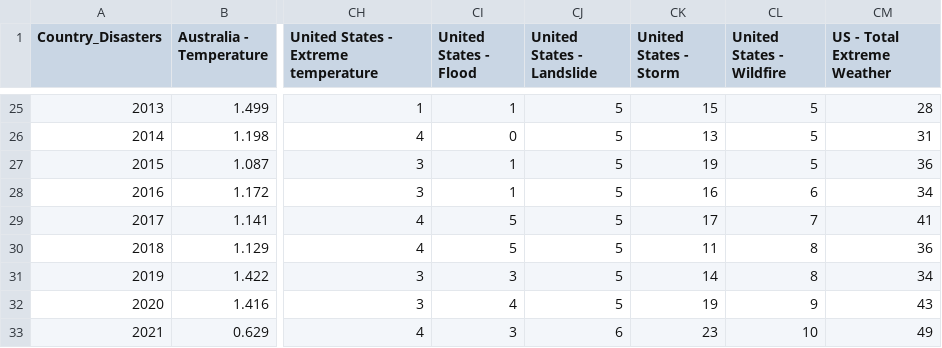
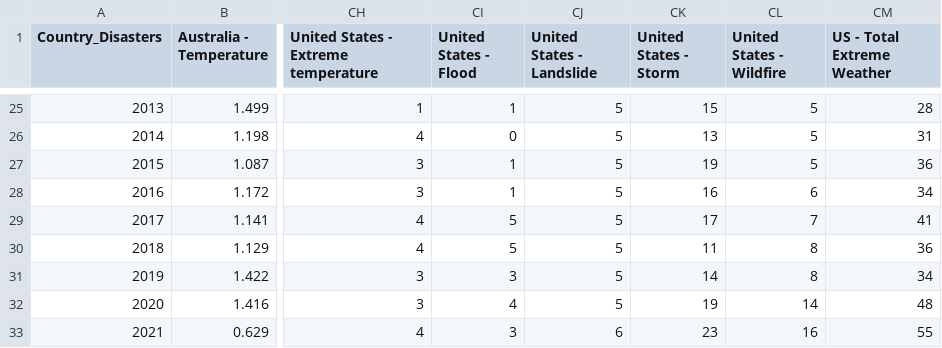
Before and after one commit to vivsarraf/Global-Warming, a CSV file: Resources/Disasters Mean temp.csv, drawn as a sheet; only a part is shown, gaps mark what is left out; the diff names each change by its address in the sheet, - before the commit and + after, or states it on an @@ line.

```diff
--- a/Resources/Disasters Mean temp.csv
+++ b/Resources/Disasters Mean temp.csv
-CL32 (United States - Wildfire): 9
+CL32 (United States - Wildfire): 14
-CM32 (US - Total Extreme Weather): 43
+CM32 (US - Total Extreme Weather): 48
-CL33 (United States - Wildfire): 10
+CL33 (United States - Wildfire): 16
-CM33 (US - Total Extreme Weather): 49
+CM33 (US - Total Extreme Weather): 55
```
Also changed, not shown: Resources/Extreme Weather Events.csv, 3 other files.
